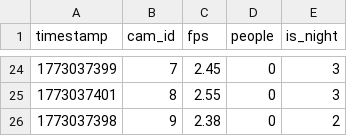
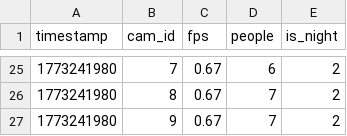
Before and after one commit to Rufus1507/CameraAI, a CSV file: camera_stats.csv, drawn as a sheet; only a part is shown, gaps mark what is left out; the diff covers the shown part only.

```diff
--- a/camera_stats.csv
+++ b/camera_stats.csv
@@ -24,3 +25,3 @@ timestamp,cam_id,fps,people,is_night
-1773037399,7,2.45,0,3
-1773037401,8,2.55,0,3
-1773037398,9,2.38,0,2
+1773241980,7,0.67,6,2
+1773241980,8,0.67,7,2
+1773241980,9,0.67,7,2
```
Also changed, not shown: 1 added row and 77 edited cells elsewhere in this file, 3 other files.
